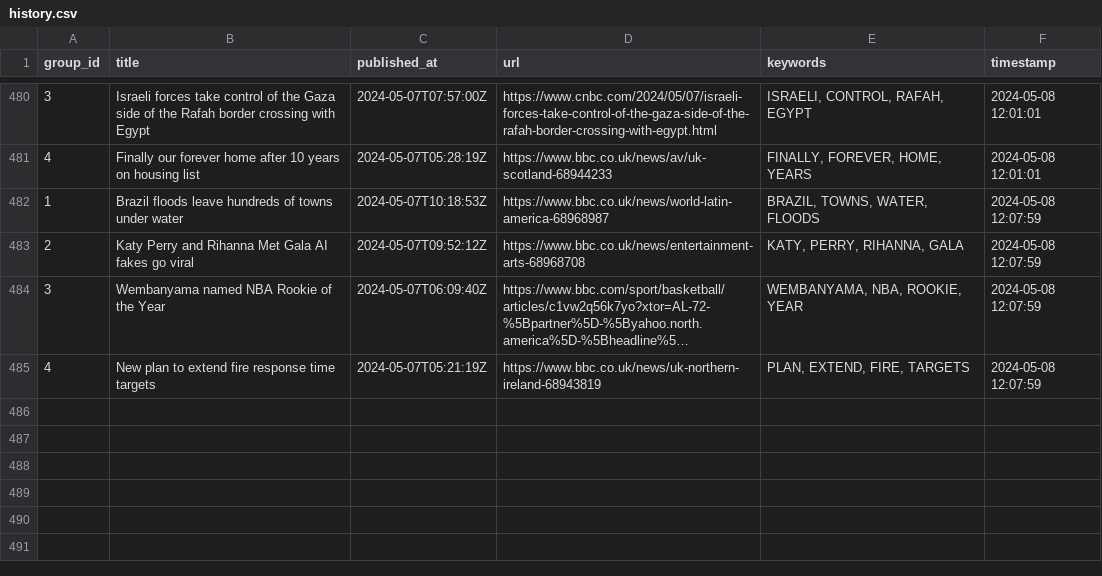
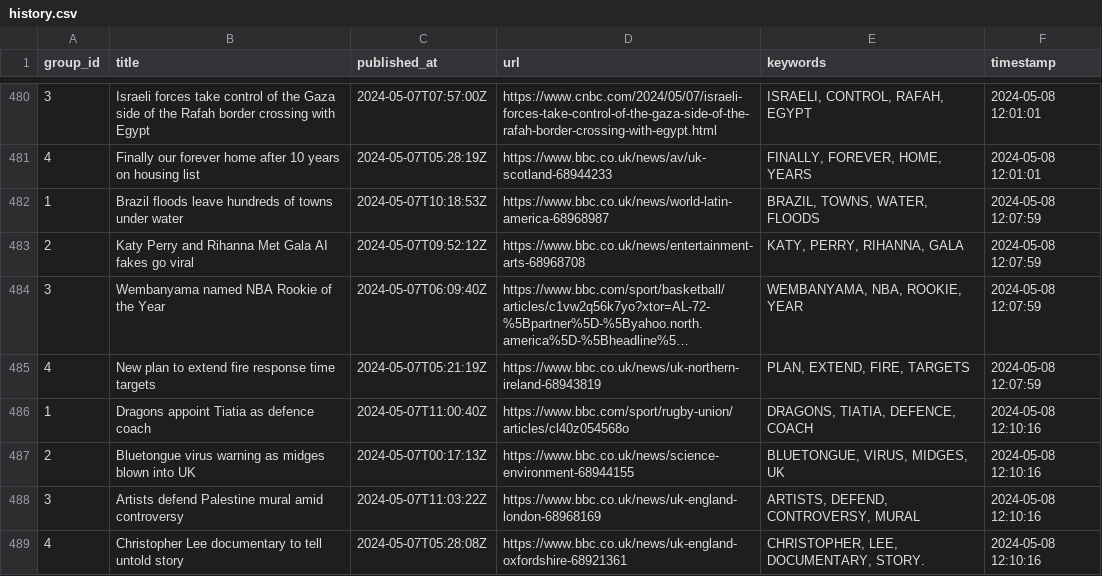
Before and after one commit to ritikaasri/newsgame, a CSV file: history/history.csv, drawn as a sheet; only a part is shown, gaps mark what is left out; long unchanged cells end in …; the diff names each change by its address in the sheet, - before the commit and + after, or states it on an @@ line.

Commit message:
Update keywords main.csv

```diff
--- a/history/history.csv
+++ b/history/history.csv
+row 486: 1 | Dragons appoint Tiatia as defence coach | 2024-05-07T11:00:40Z | https://www.bbc.com/sport/rugby-union/articles/cl40z054568o | DRAGONS, TIATIA, DEFENCE, COACH | 2024-05-08 12:10:16
+row 487: 2 | Bluetongue virus warning as midges blown into UK | 2024-05-07T00:17:13Z | https://www.bbc.co.uk/news/science-environment-68944155 | BLUETONGUE, VIRUS, MIDGES, UK | 2024-05-08 12:10:16
+row 488: 3 | Artists defend Palestine mural amid controversy | 2024-05-07T11:03:22Z | https://www.bbc.co.uk/news/uk-england-london-68968169 | ARTISTS, DEFEND, CONTROVERSY, MURAL | 2024-05-08 12:10:16
+row 489: 4 | Christopher Lee documentary to tell untold story | 2024-05-07T05:28:08Z | https://www.bbc.co.uk/news/uk-england-oxfordshire-68921361 | CHRISTOPHER, LEE, DOCUMENTARY, STORY. | 2024-05-08 12:10:16
```
Also changed, not shown: web/data/main.csv.
